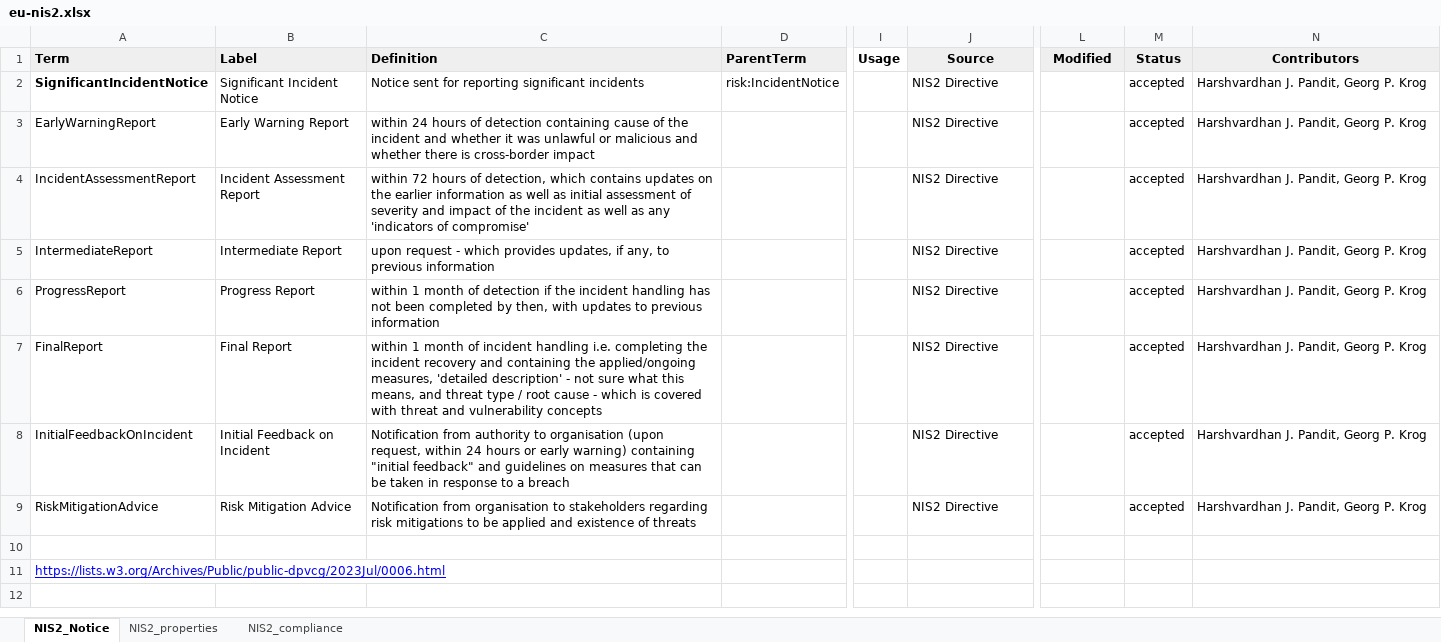
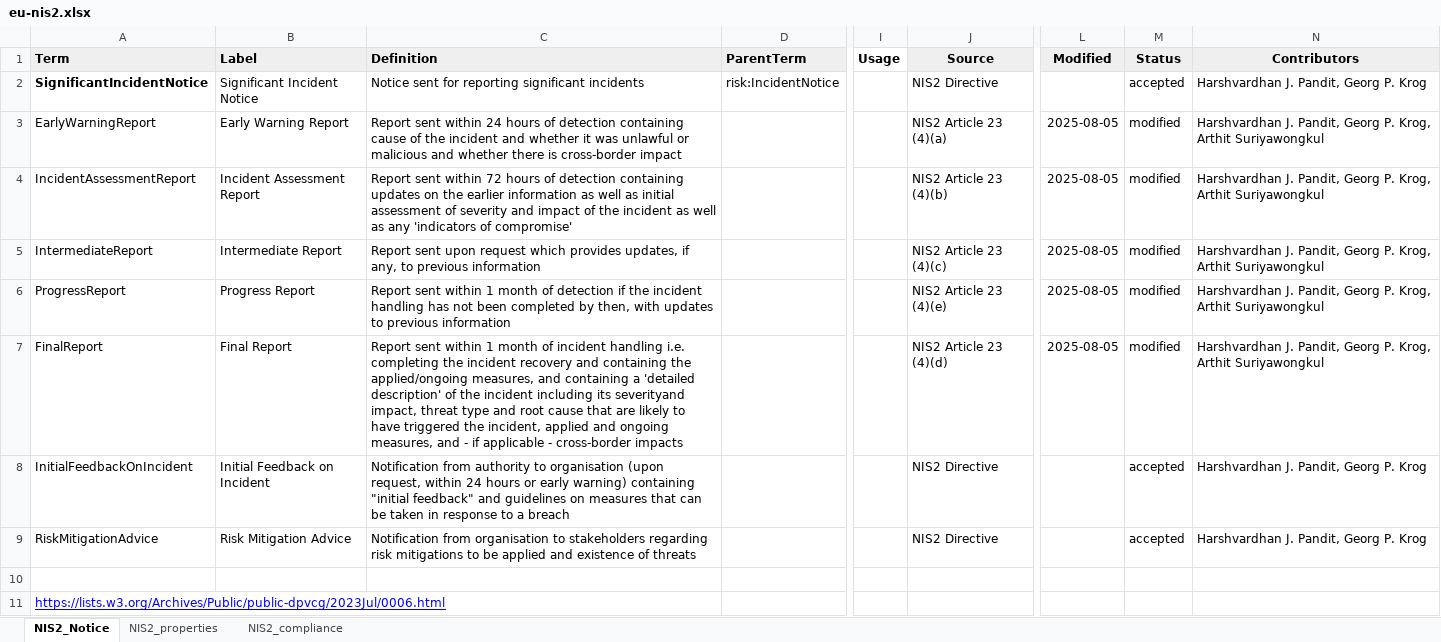
Before and after one commit to w3c/dpv, an Excel workbook: code/vocab_csv/eu-nis2.xlsx, sheet NIS2_Notice, drawn as a sheet; only a part is shown, gaps mark what is left out; the shorter side is filled out with more unchanged rows; values as stored, in another font and other column widths than the file's, no borders; charts and pictures and conditional formats not drawn; the diff names each change by its address in the sheet, - before the commit and + after, or states it on an @@ line.

Commit message:
fix #333 EU-NIS2 notice report definitions
Co-authored-by: Arthit Suriyawongkul <arthit@gmail.com>

```diff
--- a/code/vocab_csv/eu-nis2.xlsx (sheet NIS2_Notice)
+++ b/code/vocab_csv/eu-nis2.xlsx (sheet NIS2_Notice)
-C3 (Definition): within 24…
+C3 (Definition): Report sent within 24…
-J3 (Source): NIS2 Directive
+J3 (Source): NIS2 Article 23 (4)(a)
-L3:L7 (Modified): (empty)
+L3:L7 (Modified): 2025-08-05
-M3:M7 (Status): accepted
+M3:M7 (Status): modified
-N3:N7 (Contributors): …Georg P. Krog
+N3:N7 (Contributors): …Georg P. Krog, Arthit Suriyawongkul
-C4 (Definition): within 72 hours of detection, which contains updates on…
+C4 (Definition): Report sent within 72 hours of detection containing updates on…
-J4 (Source): NIS2 Directive
+J4 (Source): NIS2 Article 23 (4)(b)
-C5 (Definition): upon request - which provides…
+C5 (Definition): Report sent upon request which provides…
-J5 (Source): NIS2 Directive
+J5 (Source): NIS2 Article 23 (4)(c)
-C6 (Definition): within 1…
+C6 (Definition): Report sent within 1…
-J6 (Source): NIS2 Directive
+J6 (Source): NIS2 Article 23 (4)(e)
-C7 (Definition): within 1 month of incident handling i.e. completing the incident recovery and containing the applied/ongoing measures, 'detailed description' - not sure what this means, and threat type / root cause - which is covered with threat and vulnerability concepts
+C7 (Definition): Report sent within 1 month of incident handling i.e. completing the incident recovery and containing the applied/ongoing measures, and containing a 'detailed description' of the incident including its severityand impact, threat type and root cause that are likely to have triggered the incident, applied and ongoing measures, and - if applicable - cross-border impacts
-J7 (Source): NIS2 Directive
+J7 (Source): NIS2 Article 23 (4)(d)
```
Also changed, not shown: 9 other files.
